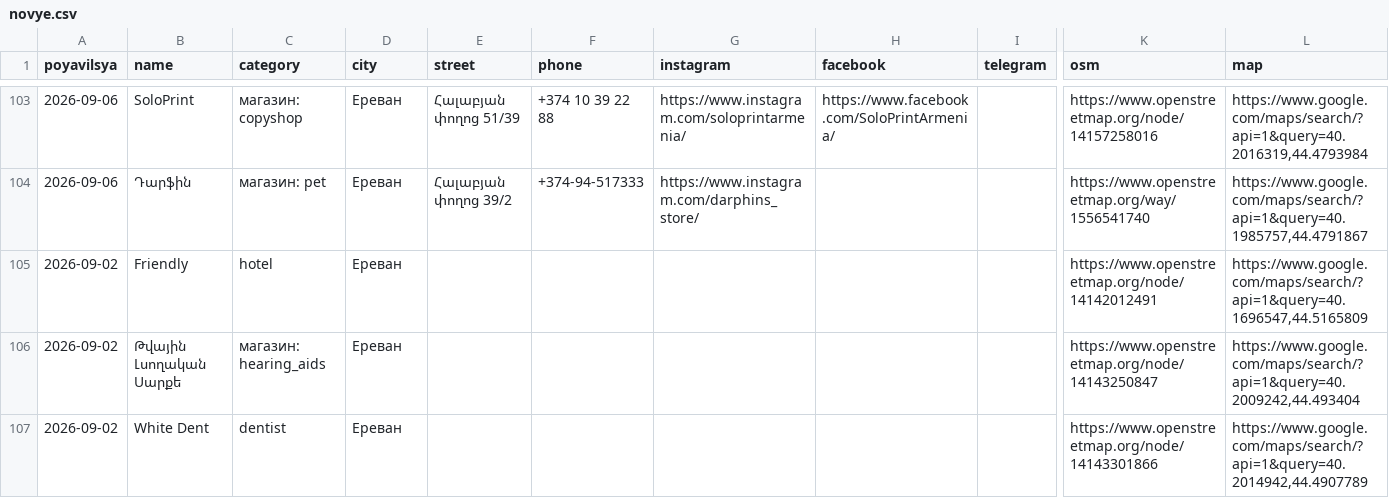
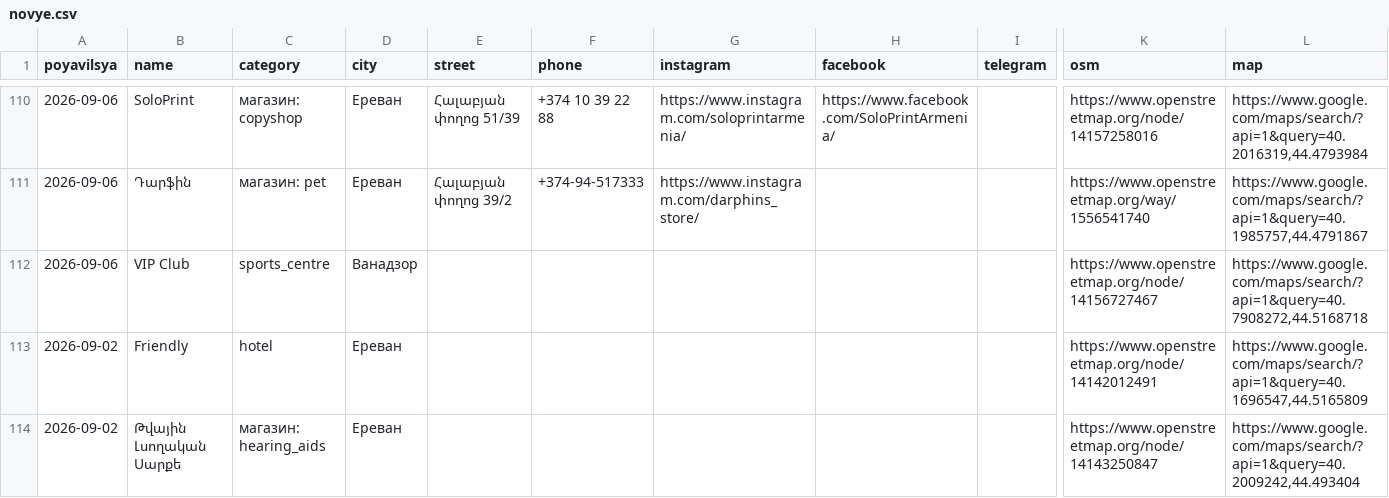
Before and after one commit to 790azat/prospecting, a CSV file: data/new/novye.csv, drawn as a sheet; only a part is shown, gaps mark what is left out; the shorter side is filled out with more unchanged rows; rows hold the shown columns only; the diff covers the shown part only; the diff names each change by its address in the sheet, - before the commit and + after, or states it on an @@ line.

```diff
--- a/data/new/novye.csv
+++ b/data/new/novye.csv
+row 112: 2026-09-06 | VIP Club | sports_centre | Ванадзор |  |  |  |  |  | https://www.openstreetmap.org/node/14156727467 | https://www.google.com/maps/search/?api=1&query=40.7908272,44.5168718
```
Also changed, not shown: 24 added rows, 3 removed rows and 1 edited cell elsewhere in this file.
